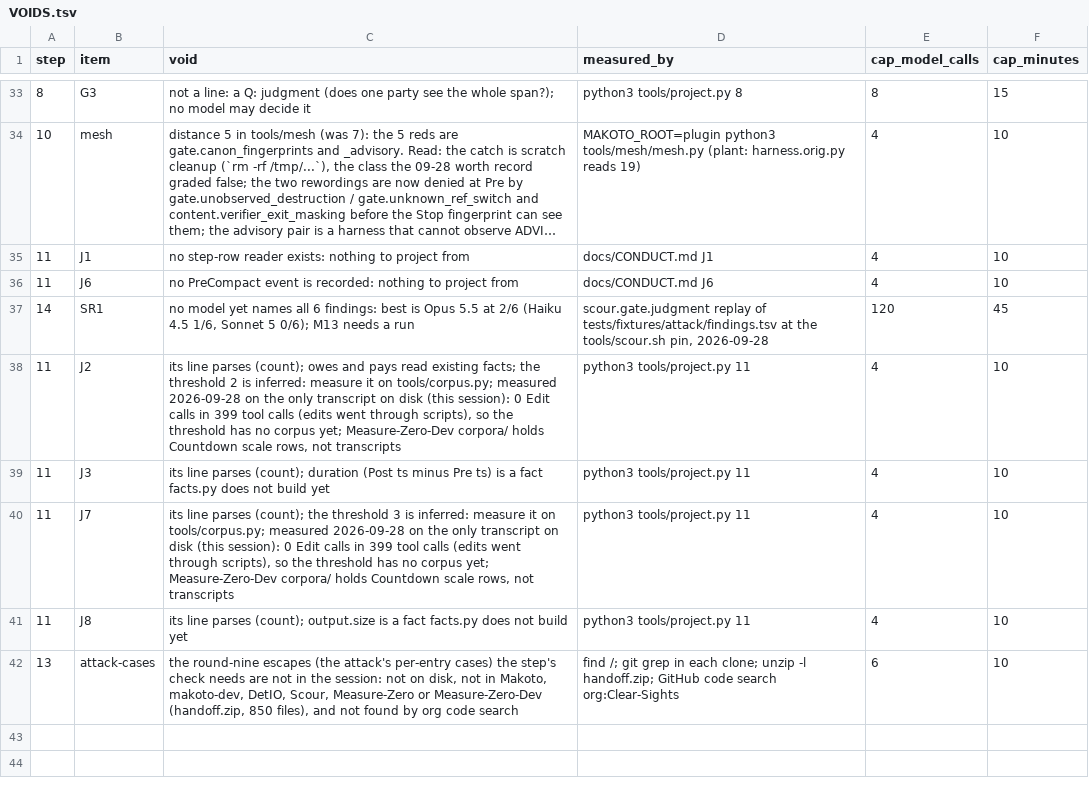
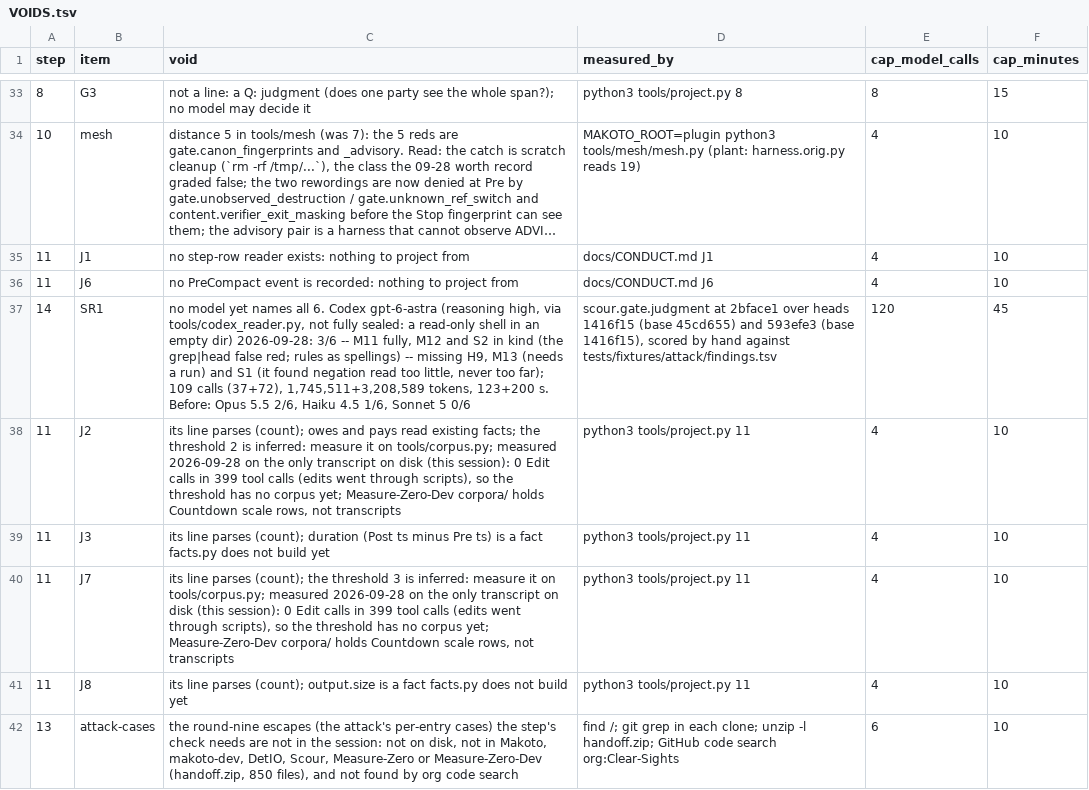
Before and after one commit to Clear-Sights/Makoto, a TSV file: docs/v9/VOIDS.tsv, drawn as a sheet; only a part is shown, gaps mark what is left out; long unchanged cells end in …; the diff names each change by its address in the sheet, - before the commit and + after, or states it on an @@ line.

Commit message:
Step 14: Codex gpt-6-astra names 3 of 6 attack findings; adversarial-review stays
Scour's judgment layer at 2bface1, with tools/codex_reader.py as its reader (reasoning high),
replayed both rounds of tests/fixtures/attack/findings.tsv: 109 calls (37 over 45cd655..1416f15,
72 over 1416f15..593efe3), 1,745,511 + 3,208,589 tokens (mostly cached), 123 + 200 s. Scored by
hand against the id column: M11 fully, M12 and S2 in kind (the grep|head false red; rules read as
spellings), missing H9, M13 (it needs a run) and S1 (the reader found negation read too little,
never too far). The best before was Opus 5.5 at 2/6. Not 6/6, so adversarial-review stays in the
launch rows; VOIDS SR1 carries the reading.

```diff
--- a/docs/v9/VOIDS.tsv
+++ b/docs/v9/VOIDS.tsv
-C37 (void): …names all 6 findings: best is Opus 5.5 at 2/6 (Haiku 4.5 1/6, Sonnet 5 0/6); M13 needs a run
+C37 (void): …names all 6. Codex gpt-6-astra (reasoning high, via tools/codex_reader.py, not fully sealed: a read-only shell in an empty dir) 2026-09-28: 3/6 -- M11 fully, M12 and S2 in kind (the grep|head false red; rules as spellings) -- missing H9, M13 (needs a run) and S1 (it found negation read too little, never too far); 109 calls (37+72), 1,745,511+3,208,589 tokens, 123+200 s. Before: Opus 5.5 2/6, Haiku 4.5 1/6, Sonnet 5 0/6
-D37 (measured_by): scour.gate.judgment replay of tests/fixtures/attack/findings.tsv at the tools/scour.sh pin, 2026-09-28
+D37 (measured_by): scour.gate.judgment at 2bface1 over heads 1416f15 (base 45cd655) and 593efe3 (base 1416f15), scored by hand against tests/fixtures/attack/findings.tsv
```
Also changed, not shown: 1 other file.
